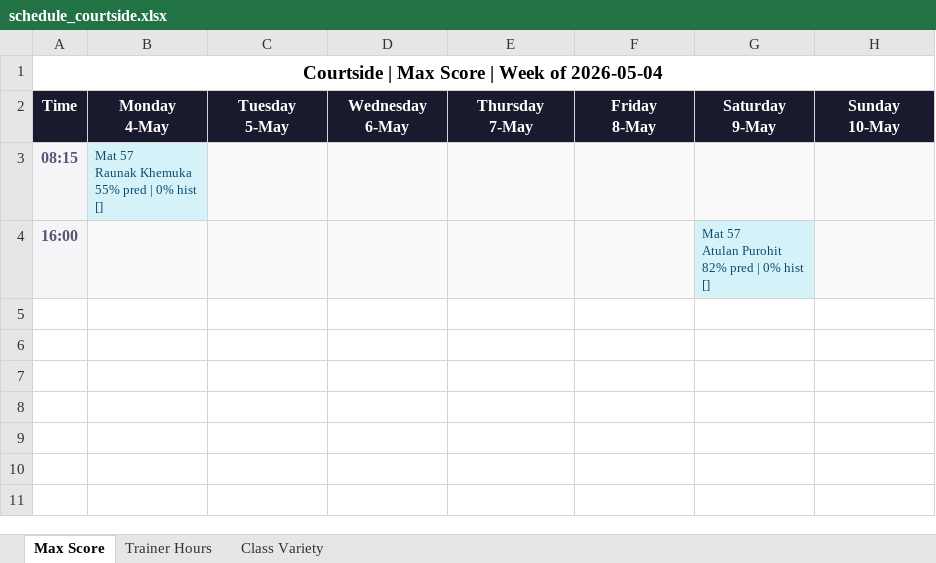
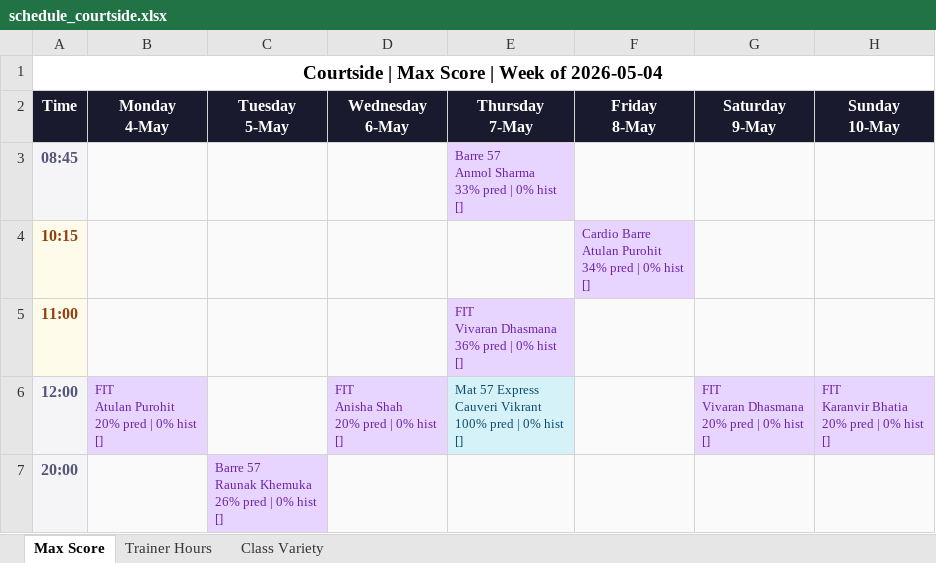
Before and after one commit to Jimmeey23/make-my-schedule, an Excel workbook: outputs/schedule_courtside.xlsx, sheet Max Score, drawn as a sheet; values as stored, in another font and other column widths than the file's, no borders; removed rows and columns are numbered as before the commit, all else as after; ↵ is a line break in a cell; the diff names each change by its address in the sheet, - before the commit and + after, or states it on an @@ line.

```diff
--- a/outputs/schedule_courtside.xlsx (sheet Max Score)
+++ b/outputs/schedule_courtside.xlsx (sheet Max Score)
-row 3: 08:15 | Mat 57 ↵ Raunak Khemuka ↵ 55% pred | 0% hist ↵ []
-row 4: 16:00 |  |  |  |  |  | Mat 57 ↵ Atulan Purohit ↵ 82% pred | 0% hist ↵ []
+row 3: 08:45 |  |  |  | Barre 57 ↵ Anmol Sharma ↵ 33% pred | 0% hist ↵ []
+row 4: 10:15 |  |  |  |  | Cardio Barre ↵ Atulan Purohit ↵ 34% pred | 0% hist ↵ []
+row 5: 11:00 |  |  |  | FIT ↵ Vivaran Dhasmana ↵ 36% pred | 0% hist ↵ []
+row 6: 12:00 | FIT ↵ Atulan Purohit ↵ 20% pred | 0% hist ↵ [] |  | FIT ↵ Anisha Shah ↵ 20% pred | 0% hist ↵ [] | Mat 57 Express ↵ Cauveri Vikrant ↵ 100% pred | 0% hist ↵ [] |  | FIT ↵ Vivaran Dhasmana ↵ 20% pred | 0% hist ↵ [] | FIT ↵ Karanvir Bhatia ↵ 20% pred | 0% hist ↵ []
+row 7: 20:00 |  | Barre 57 ↵ Raunak Khemuka ↵ 26% pred | 0% hist ↵ []
```
Also changed, not shown: sheet Trainer Hours, sheet Class Variety, outputs/schedule_copper_cloves.xlsx, outputs/schedule_kenkere.xlsx, 19 other files.
